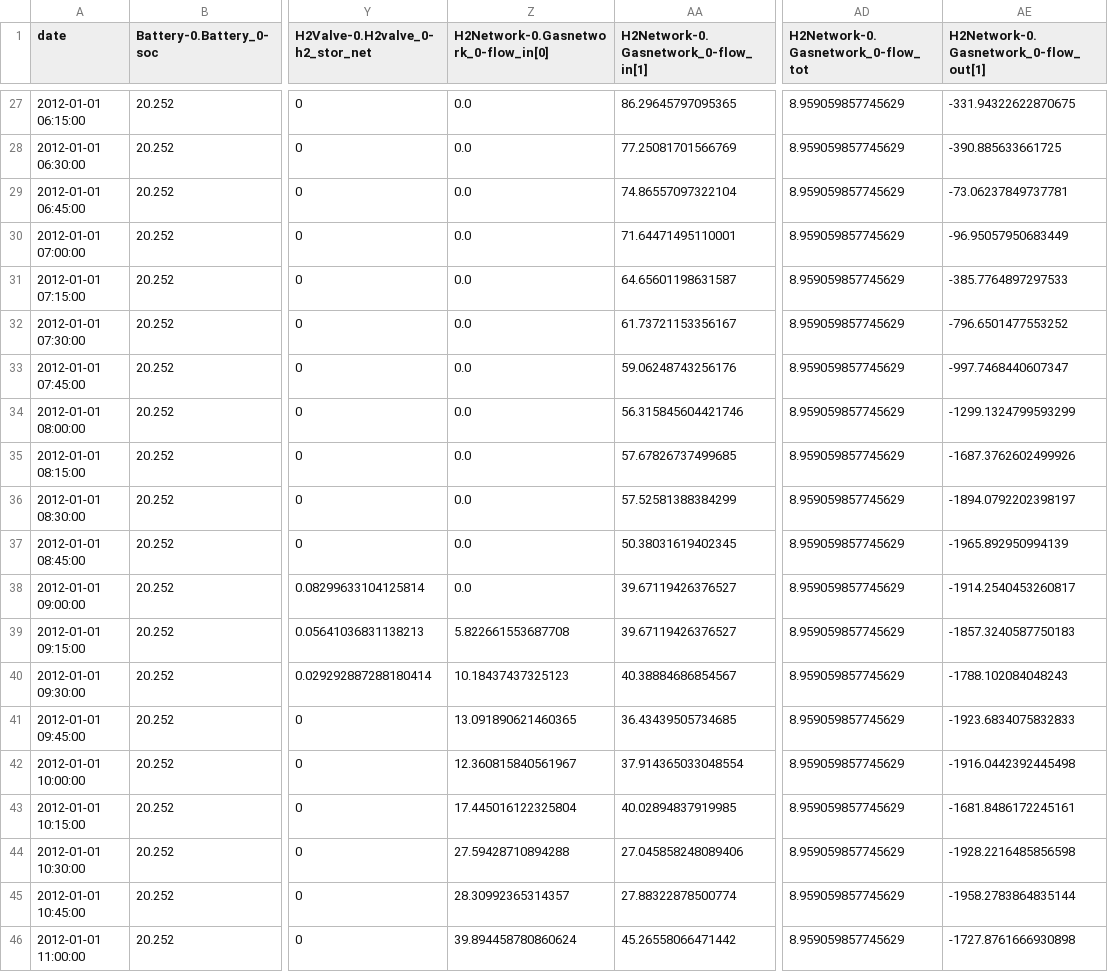
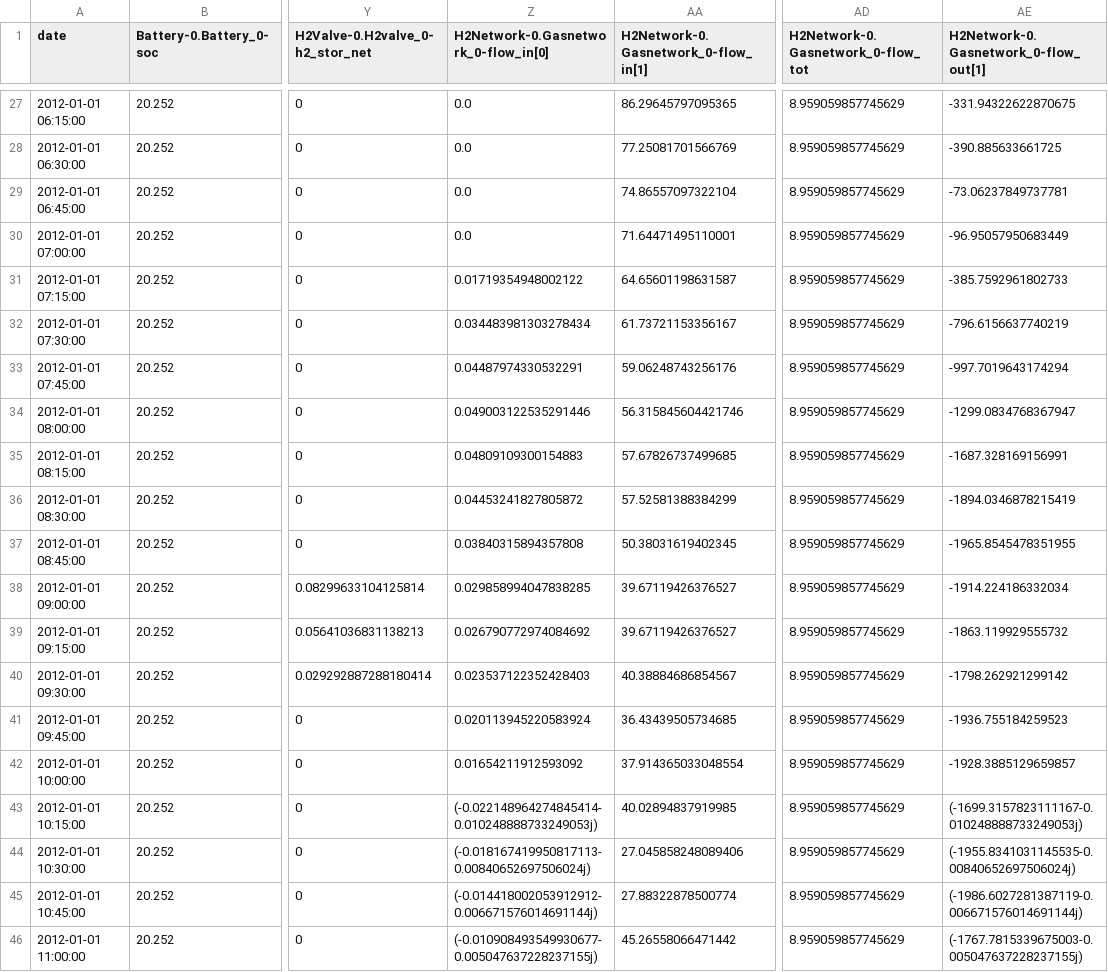
Before and after one commit to o-smith/Illuminator_hem, a CSV file: Result/MultienergyCase/results.csv, drawn as a sheet; only a part is shown, gaps mark what is left out; the diff covers the shown part only; the diff names each change by its address in the sheet, - before the commit and + after, or states it on an @@ line.

```diff
--- a/Result/MultienergyCase/results.csv
+++ b/Result/MultienergyCase/results.csv
-Z31: 0.0
+Z31: 0.01719354948002122
-AE31: -385.7764897297533
+AE31: -385.7592961802733
-Z32: 0.0
+Z32: 0.034483981303278434
-AE32: -796.6501477553252
+AE32: -796.6156637740219
-Z33: 0.0
+Z33: 0.04487974330532291
-AE33: -997.7468440607347
+AE33: -997.7019643174294
-Z34: 0.0
+Z34: 0.049003122535291446
-AE34: -1299.1324799593299
+AE34: -1299.0834768367947
-Z35: 0.0
+Z35: 0.04809109300154883
-AE35: -1687.3762602499926
+AE35: -1687.328169156991
-Z36: 0.0
+Z36: 0.04453241827805872
-AE36: -1894.0792202398197
+AE36: -1894.0346878215419
-Z37: 0.0
+Z37: 0.03840315894357808
-AE37: -1965.892950994139
+AE37: -1965.8545478351955
-Z38: 0.0
+Z38: 0.029858994047838285
-AE38: -1914.2540453260817
+AE38: -1914.224186332034
-Z39: 5.822661553687708
+Z39: 0.026790772974084692
-AE39: -1857.3240587750183
+AE39: -1863.119929555732
-Z40: 10.18437437325123
+Z40: 0.023537122352428403
-AE40: -1788.102084048243
+AE40: -1798.262921299142
-Z41: 13.091890621460365
+Z41: 0.020113945220583924
-AE41: -1923.6834075832833
+AE41: -1936.755184259523
-Z42: 12.360815840561967
+Z42: 0.01654211912593092
-AE42: -1916.0442392445498
+AE42: -1928.3885129659857
-Z43: 17.445016122325804
+Z43: (-0.022148964274845414-0.010248888733249053j)
-AE43: -1681.8486172245161
+AE43: (-1699.3157823111167-0.010248888733249053j)
-Z44: 27.59428710894288
+Z44: (-0.018167419950817113-0.00840652697506024j)
-AE44: -1928.2216485856598
+AE44: (-1955.8341031145535-0.00840652697506024j)
-Z45: 28.30992365314357
+Z45: (-0.014418002053912912-0.006671576014691144j)
-AE45: -1958.2783864835144
+AE45: (-1986.6027281387119-0.006671576014691144j)
-Z46: 39.894458780860624
+Z46: (-0.010908493549930677-0.005047637228237155j)
-AE46: -1727.8761666930898
+AE46: (-1767.7815339675003-0.005047637228237155j)
```
Also changed, not shown: 40 edited cells elsewhere in this file, 22 other files.
